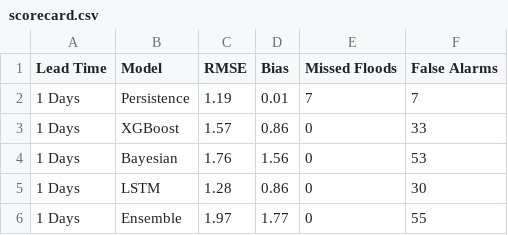
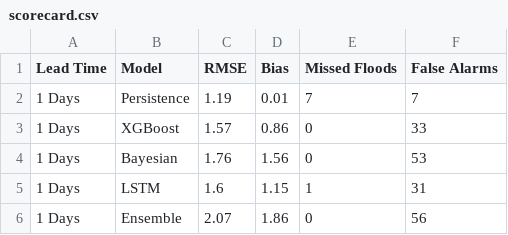
Before and after one commit to alobo01/mai-idss-flood, a CSV file: Results/L1d/scorecard.csv, drawn as a sheet.

```diff
--- a/Results/L1d/scorecard.csv
+++ b/Results/L1d/scorecard.csv
@@ -4,3 +4,3 @@ Lead Time,Model,RMSE,Bias,Missed Floods,False Alarms
 1 Days,Bayesian,1.76,1.56,0,53
-1 Days,LSTM,1.28,0.86,0,30
-1 Days,Ensemble,1.97,1.77,0,55
+1 Days,LSTM,1.6,1.15,1,31
+1 Days,Ensemble,2.07,1.86,0,56
```
Also changed, not shown: Data/processed/L1d/val.csv, Results/Summary/global_comparison.csv, 43 other files.
